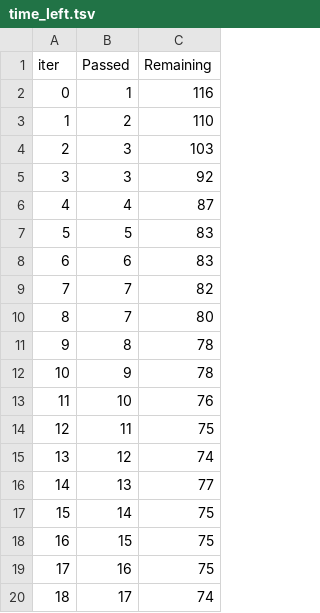
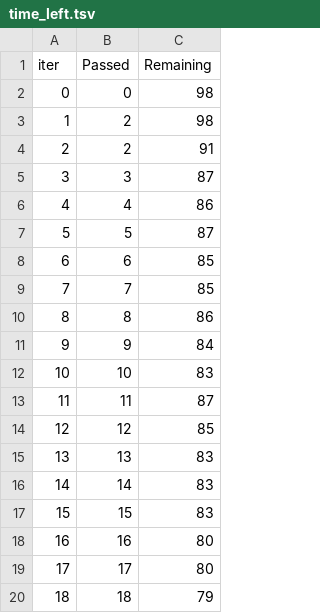
Before and after one commit to rubybriggs/mlproject, a TSV file: catboost_info/time_left.tsv, drawn as a sheet; only a part is shown; the diff covers the shown part only.

```diff
--- a/catboost_info/time_left.tsv
+++ b/catboost_info/time_left.tsv
@@ -1,20 +1,20 @@
 iter	Passed	Remaining
-0	1	116
-1	2	110
-2	3	103
-3	3	92
-4	4	87
-5	5	83
-6	6	83
-7	7	82
-8	7	80
-9	8	78
-10	9	78
-11	10	76
-12	11	75
-13	12	74
-14	13	77
-15	14	75
-16	15	75
-17	16	75
-18	17	74
+0	0	98
+1	2	98
+2	2	91
+3	3	87
+4	4	86
+5	5	87
+6	6	85
+7	7	85
+8	8	86
+9	9	84
+10	10	83
+11	11	87
+12	12	85
+13	13	83
+14	14	83
+15	15	83
+16	16	80
+17	17	80
+18	18	79
```
Also changed, not shown: 157 edited cells elsewhere in this file, 7 other files.
